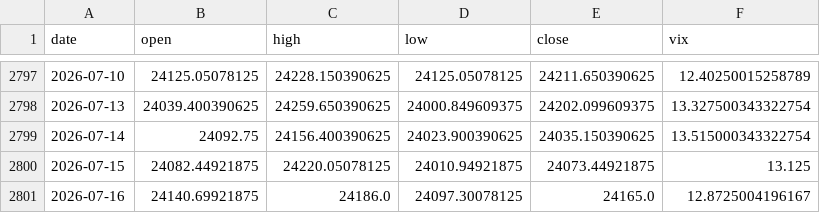
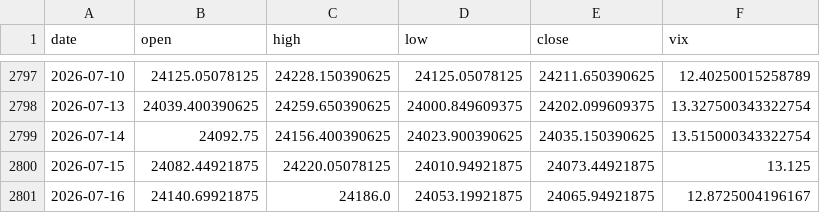
Before and after one commit to pravindev666/JUDAH-Nifty-Oracle, a CSV file: data/nifty_daily.csv, drawn as a sheet; only a part is shown, gaps mark what is left out.

```diff
--- a/data/nifty_daily.csv
+++ b/data/nifty_daily.csv
@@ -2800,2 +2800,2 @@ date,open,high,low,close,vix
 2026-07-15,24082.44921875,24220.05078125,24010.94921875,24073.44921875,13.125
-2026-07-16,24140.69921875,24186.0,24097.30078125,24165.0,12.8725004196167
+2026-07-16,24140.69921875,24186.0,24053.19921875,24065.94921875,12.8725004196167
```
Also changed, not shown: data/epi_daily.csv, data/inda_daily.csv, 5 other files.
